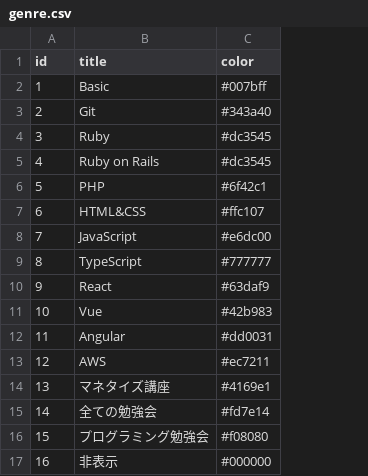
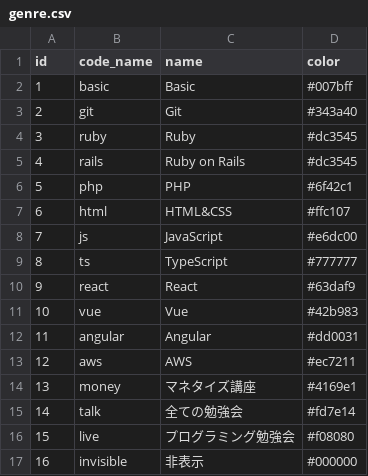
Before and after one commit to yoshitokamizato/Gyakuten, a CSV file: db/csv_data/genre.csv, drawn as a sheet; addresses are those after the commit; the diff names each change by its address in the sheet, - before the commit and + after, or states it on an @@ line.

Commit message:
genres テーブルの修正に関連する対応

```diff
--- a/db/csv_data/genre.csv
+++ b/db/csv_data/genre.csv
+column B (code_name), rows 2-17: basic | git | ruby | rails | php | html | js | ts | react | vue | angular | aws | money | talk | live | invisible
-C1: title
+C1: name
```
Also changed, not shown: 19 other files.
